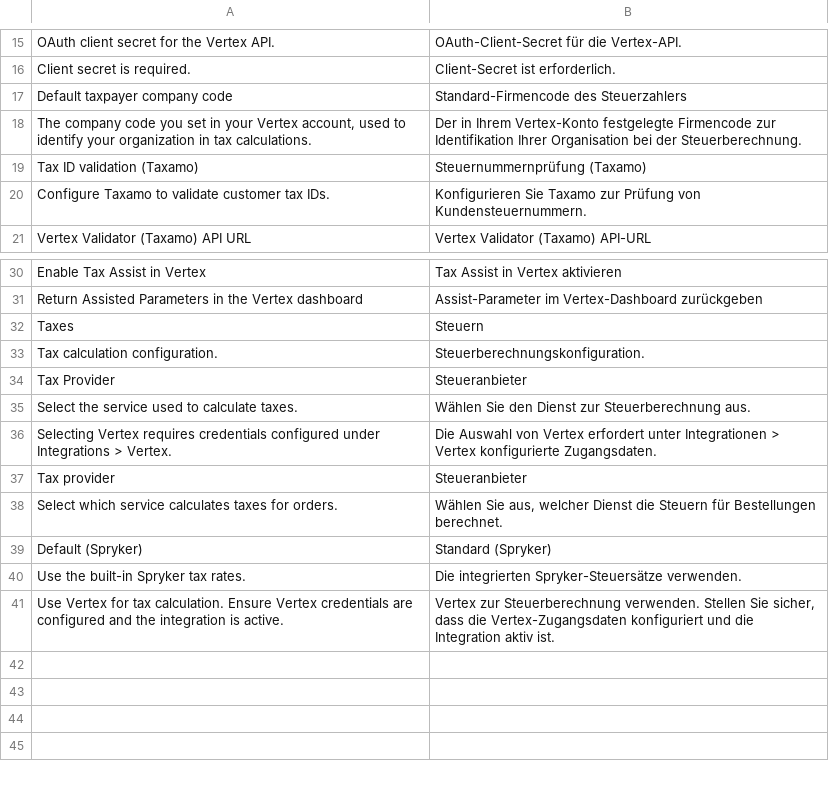
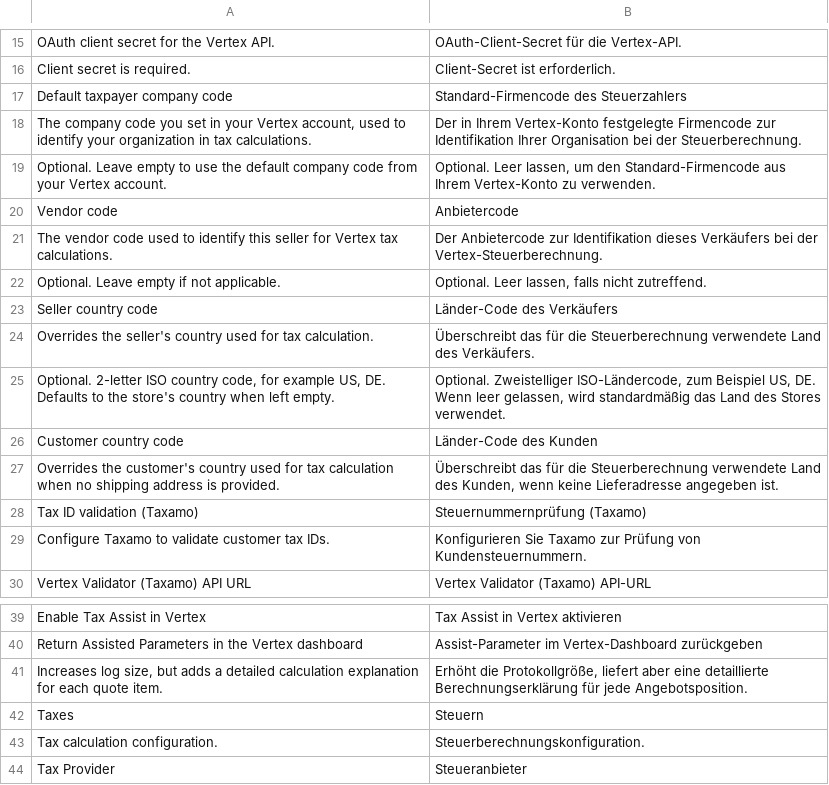
Before and after one commit to spryker-eco/vertex, a CSV file: data/translation/Zed/de_DE.csv, drawn as a sheet; only a part is shown, gaps mark what is left out; the shorter side is filled out with more unchanged rows; the diff names each change by its address in the sheet, - before the commit and + after, or states it on an @@ line.

Commit message:
CC-36943 Vertex Backoffice configuration page

```diff
--- a/data/translation/Zed/de_DE.csv
+++ b/data/translation/Zed/de_DE.csv
+row 19: Optional. Leave empty to use the default company code from your Vertex account. | Optional. Leer lassen, um den Standard-Firmencode aus Ihrem Vertex-Konto zu verwenden.
+row 20: Vendor code | Anbietercode
+row 21: The vendor code used to identify this seller for Vertex tax calculations. | Der Anbietercode zur Identifikation dieses Verkäufers bei der Vertex-Steuerberechnung.
+row 22: Optional. Leave empty if not applicable. | Optional. Leer lassen, falls nicht zutreffend.
+row 23: Seller country code | Länder-Code des Verkäufers
+row 24: Overrides the seller's country used for tax calculation. | Überschreibt das für die Steuerberechnung verwendete Land des Verkäufers.
+row 25: Optional. 2-letter ISO country code, for example US, DE. Defaults to the store's country when left empty. | Optional. Zweistelliger ISO-Ländercode, zum Beispiel US, DE. Wenn leer gelassen, wird standardmäßig das Land des Stores verwendet.
+row 26: Customer country code | Länder-Code des Kunden
+row 27: Overrides the customer's country used for tax calculation when no shipping address is provided. | Überschreibt das für die Steuerberechnung verwendete Land des Kunden, wenn keine Lieferadresse angegeben ist.
+row 41: Increases log size, but adds a detailed calculation explanation for each quote item. | Erhöht die Protokollgröße, liefert aber eine detaillierte Berechnungserklärung für jede Angebotsposition.
```
Also changed, not shown: data/translation/Zed/en_US.csv, 5 other files.
